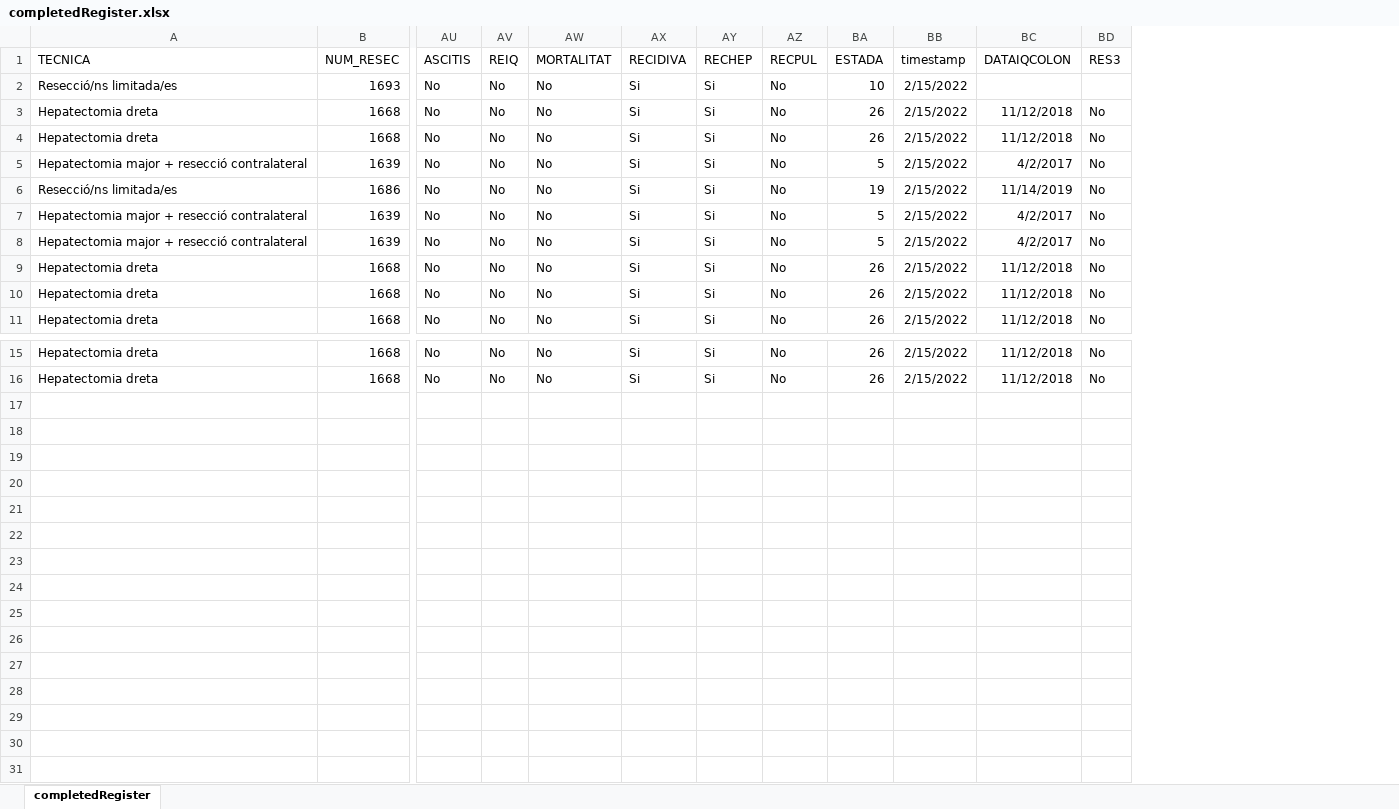
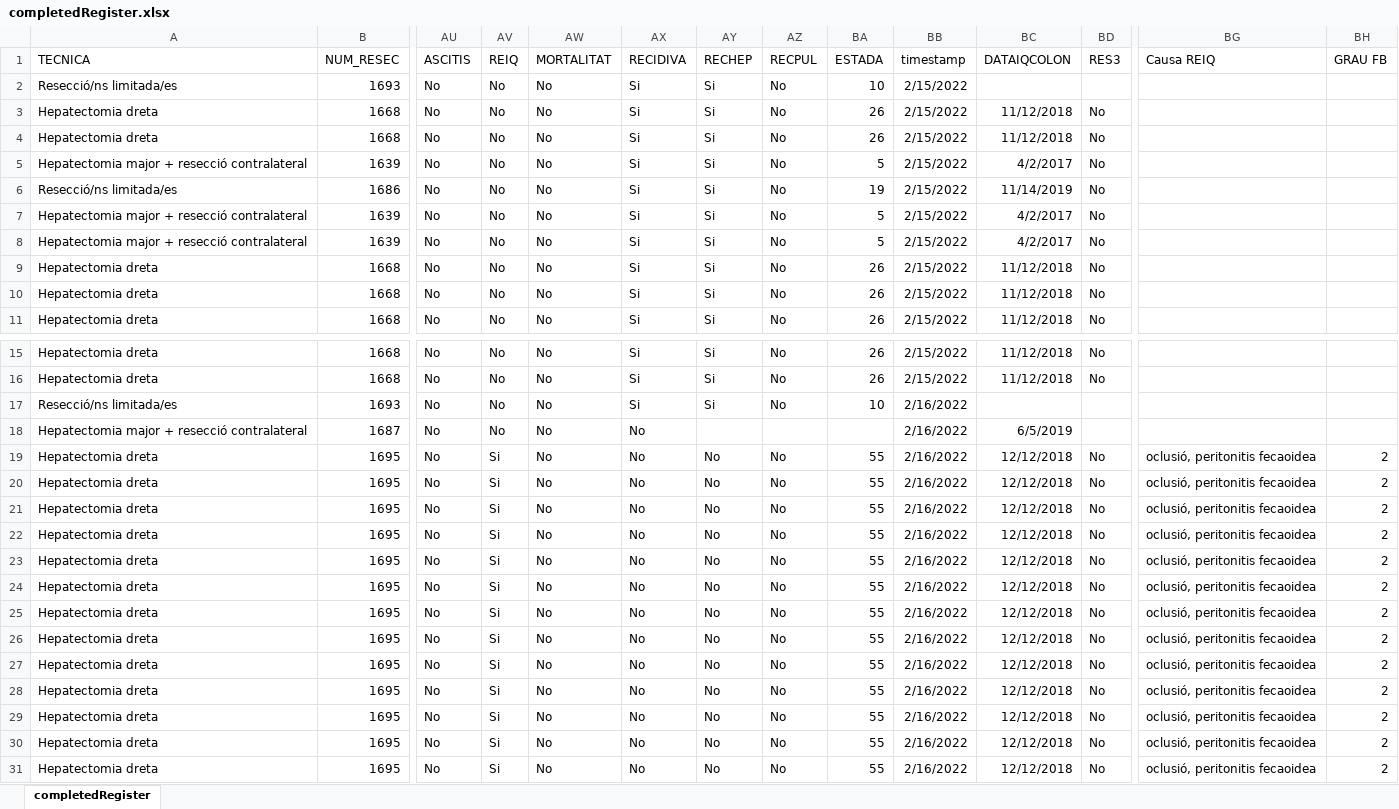
Before and after one commit to manel-castro/puppeteer, an Excel workbook: register/completedRegister.xlsx, sheet completedRegister, drawn as a sheet; only a part is shown, gaps mark what is left out; values as stored, in another font and other column widths than the file's, no borders; rows hold the shown columns only; the diff names each change by its address in the sheet, - before the commit and + after, or states it on an @@ line.

Commit message:
correct some inputs and clavien

```diff
--- a/register/completedRegister.xlsx (sheet completedRegister)
+++ b/register/completedRegister.xlsx (sheet completedRegister)
+column BG (Causa REIQ), empty
+column BH (GRAU FB), empty
+row 17: Resecció/ns limitada/es | 1693 | No | No | No | Si | Si | No | 10 | 2/16/2022
+row 18: Hepatectomia major + resecció contralateral | 1687 | No | No | No | No |  |  |  | 2/16/2022 | 6/5/2019
+row 19: Hepatectomia dreta | 1695 | No | Si | No | No | No | No | 55 | 2/16/2022 | 12/12/2018 | No | oclusió, peritonitis fecaoidea | 2
+row 20: Hepatectomia dreta | 1695 | No | Si | No | No | No | No | 55 | 2/16/2022 | 12/12/2018 | No | oclusió, peritonitis fecaoidea | 2
+row 21: Hepatectomia dreta | 1695 | No | Si | No | No | No | No | 55 | 2/16/2022 | 12/12/2018 | No | oclusió, peritonitis fecaoidea | 2
+row 22: Hepatectomia dreta | 1695 | No | Si | No | No | No | No | 55 | 2/16/2022 | 12/12/2018 | No | oclusió, peritonitis fecaoidea | 2
+row 23: Hepatectomia dreta | 1695 | No | Si | No | No | No | No | 55 | 2/16/2022 | 12/12/2018 | No | oclusió, peritonitis fecaoidea | 2
+row 24: Hepatectomia dreta | 1695 | No | Si | No | No | No | No | 55 | 2/16/2022 | 12/12/2018 | No | oclusió, peritonitis fecaoidea | 2
+row 25: Hepatectomia dreta | 1695 | No | Si | No | No | No | No | 55 | 2/16/2022 | 12/12/2018 | No | oclusió, peritonitis fecaoidea | 2
+row 26: Hepatectomia dreta | 1695 | No | Si | No | No | No | No | 55 | 2/16/2022 | 12/12/2018 | No | oclusió, peritonitis fecaoidea | 2
+row 27: Hepatectomia dreta | 1695 | No | Si | No | No | No | No | 55 | 2/16/2022 | 12/12/2018 | No | oclusió, peritonitis fecaoidea | 2
+row 28: Hepatectomia dreta | 1695 | No | Si | No | No | No | No | 55 | 2/16/2022 | 12/12/2018 | No | oclusió, peritonitis fecaoidea | 2
+row 29: Hepatectomia dreta | 1695 | No | Si | No | No | No | No | 55 | 2/16/2022 | 12/12/2018 | No | oclusió, peritonitis fecaoidea | 2
+row 30: Hepatectomia dreta | 1695 | No | Si | No | No | No | No | 55 | 2/16/2022 | 12/12/2018 | No | oclusió, peritonitis fecaoidea | 2
+row 31: Hepatectomia dreta | 1695 | No | Si | No | No | No | No | 55 | 2/16/2022 | 12/12/2018 | No | oclusió, peritonitis fecaoidea | 2
```
Also changed, not shown: register/uncompletedRegister.xlsx, 1 other file.
